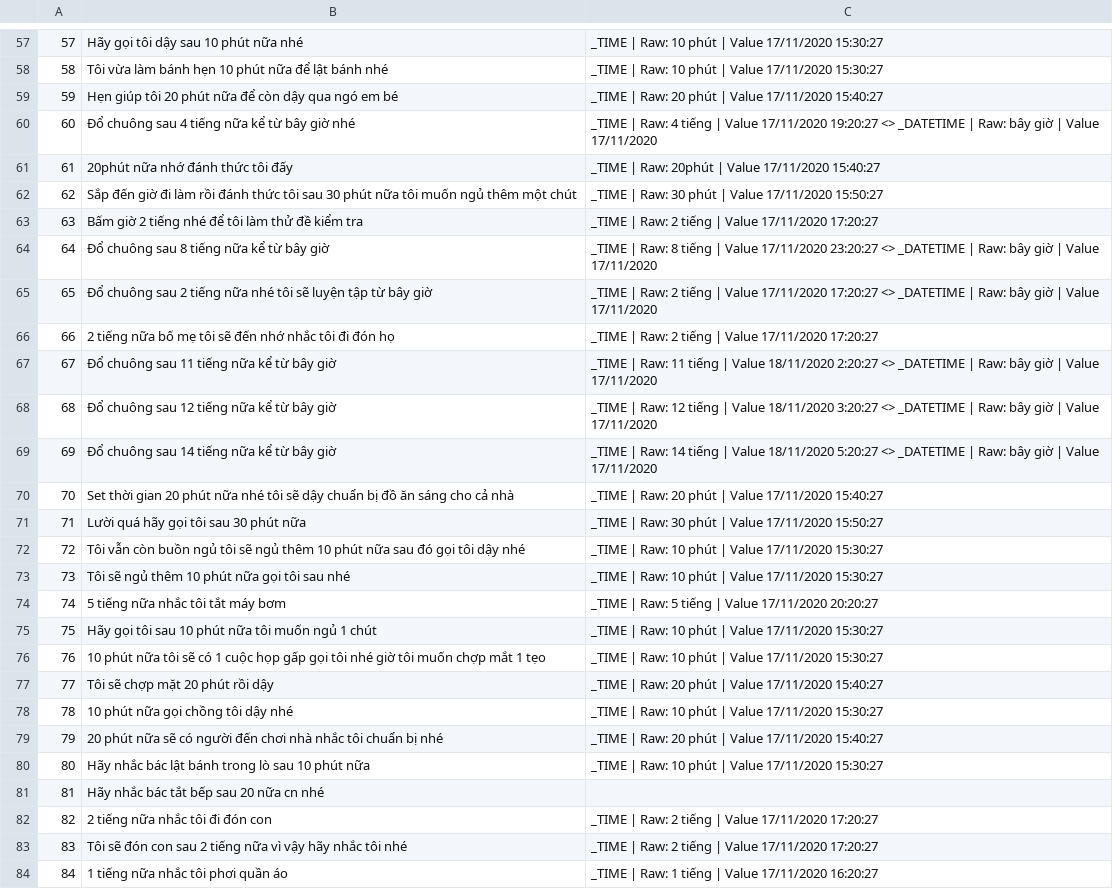
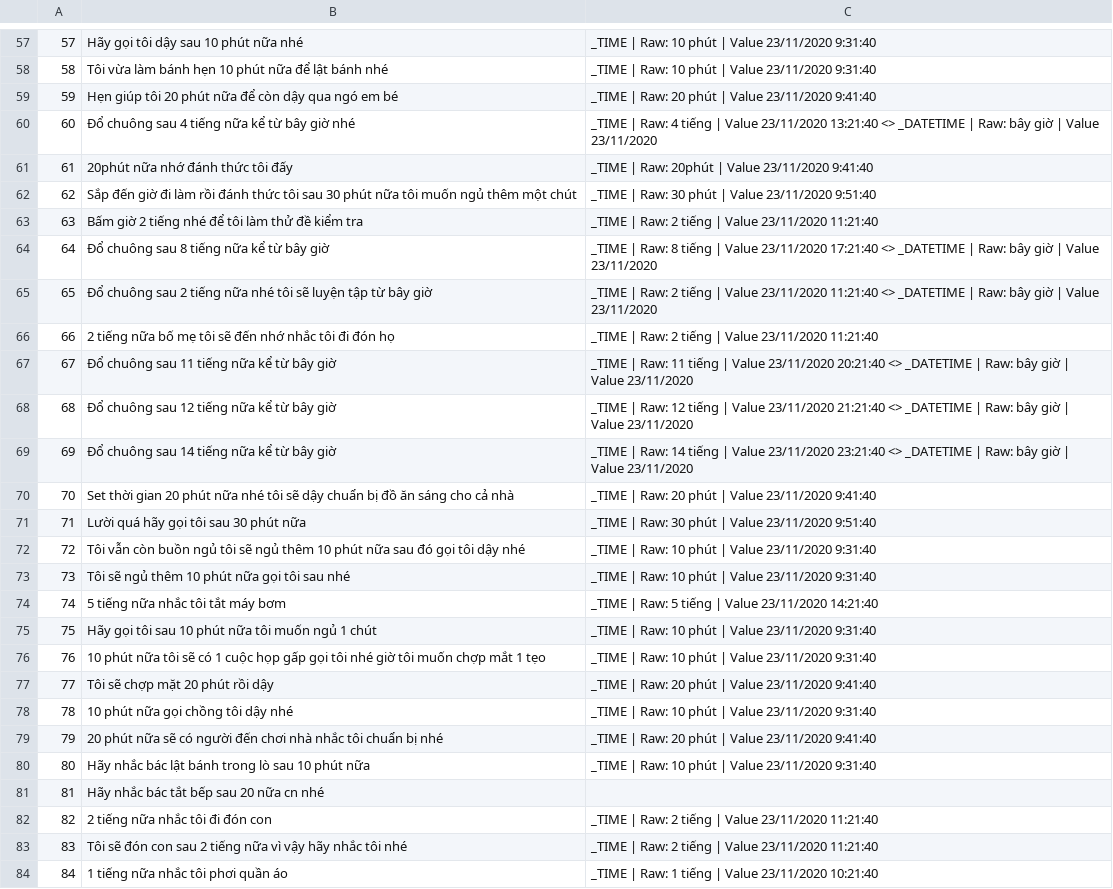
Before and after one commit to binhna/entity-component-java, a CSV file: Test_NER_offline_out - binhna.csv, drawn as a sheet; only a part is shown, gaps mark what is left out; the diff covers the shown part only; the diff names each change by its address in the sheet, - before the commit and + after, or states it on an @@ line.

```diff
--- a/Test_NER_offline_out - binhna.csv
+++ b/Test_NER_offline_out - binhna.csv
-C57:C58: …| Value 17/11/2020 15:30:27
+C57:C58: …| Value 23/11/2020 9:31:40
-C59: …| Value 17/11/2020 15:40:27
+C59: …| Value 23/11/2020 9:41:40
-C60: …| Value 17/11/2020 19:20:27 <> _DATETIME | Raw: bây giờ | Value 17/11/2020
+C60: …| Value 23/11/2020 13:21:40 <> _DATETIME | Raw: bây giờ | Value 23/11/2020
-C61: …| Value 17/11/2020 15:40:27
+C61: …| Value 23/11/2020 9:41:40
-C62: …| Value 17/11/2020 15:50:27
+C62: …| Value 23/11/2020 9:51:40
-C63: …| Value 17/11/2020 17:20:27
+C63: …| Value 23/11/2020 11:21:40
-C64: …| Value 17/11/2020 23:20:27 <> _DATETIME | Raw: bây giờ | Value 17/11/2020
+C64: …| Value 23/11/2020 17:21:40 <> _DATETIME | Raw: bây giờ | Value 23/11/2020
-C65: …| Value 17/11/2020 17:20:27 <> _DATETIME | Raw: bây giờ | Value 17/11/2020
+C65: …| Value 23/11/2020 11:21:40 <> _DATETIME | Raw: bây giờ | Value 23/11/2020
-C66: …| Value 17/11/2020 17:20:27
+C66: …| Value 23/11/2020 11:21:40
-C67: …| Value 18/11/2020 2:20:27 <> _DATETIME | Raw: bây giờ | Value 17/11/2020
+C67: …| Value 23/11/2020 20:21:40 <> _DATETIME | Raw: bây giờ | Value 23/11/2020
-C68: …| Value 18/11/2020 3:20:27 <> _DATETIME | Raw: bây giờ | Value 17/11/2020
+C68: …| Value 23/11/2020 21:21:40 <> _DATETIME | Raw: bây giờ | Value 23/11/2020
-C69: …| Value 18/11/2020 5:20:27 <> _DATETIME | Raw: bây giờ | Value 17/11/2020
+C69: …| Value 23/11/2020 23:21:40 <> _DATETIME | Raw: bây giờ | Value 23/11/2020
-C70: …| Value 17/11/2020 15:40:27
+C70: …| Value 23/11/2020 9:41:40
-C71: …| Value 17/11/2020 15:50:27
+C71: …| Value 23/11/2020 9:51:40
-C72:C73: …| Value 17/11/2020 15:30:27
+C72:C73: …| Value 23/11/2020 9:31:40
-C74: …| Value 17/11/2020 20:20:27
+C74: …| Value 23/11/2020 14:21:40
-C75:C76: …| Value 17/11/2020 15:30:27
+C75:C76: …| Value 23/11/2020 9:31:40
-C77: …| Value 17/11/2020 15:40:27
+C77: …| Value 23/11/2020 9:41:40
-C78: …| Value 17/11/2020 15:30:27
+C78: …| Value 23/11/2020 9:31:40
-C79: …| Value 17/11/2020 15:40:27
+C79: …| Value 23/11/2020 9:41:40
-C80: …| Value 17/11/2020 15:30:27
+C80: …| Value 23/11/2020 9:31:40
-C82:C83: …| Value 17/11/2020 17:20:27
+C82:C83: …| Value 23/11/2020 11:21:40
-C84: …| Value 17/11/2020 16:20:27
+C84: …| Value 23/11/2020 10:21:40
```
Also changed, not shown: 68 edited cells elsewhere in this file.
